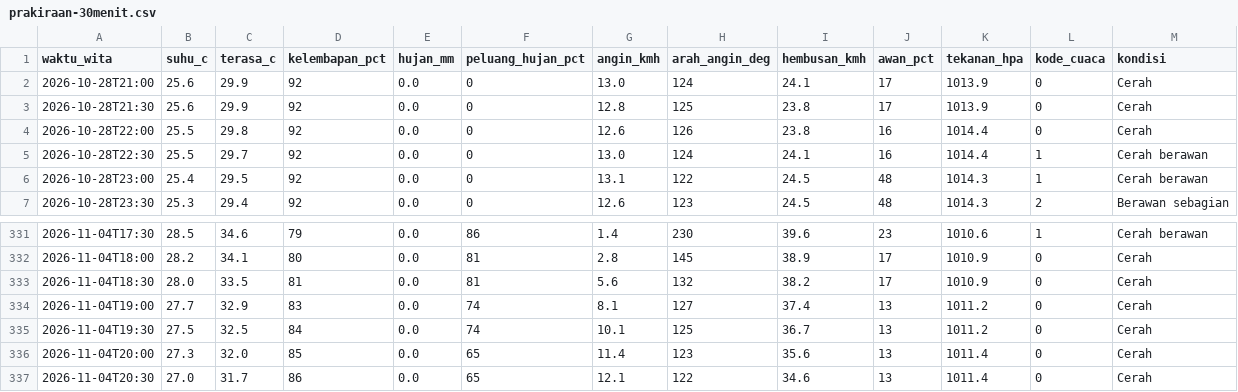
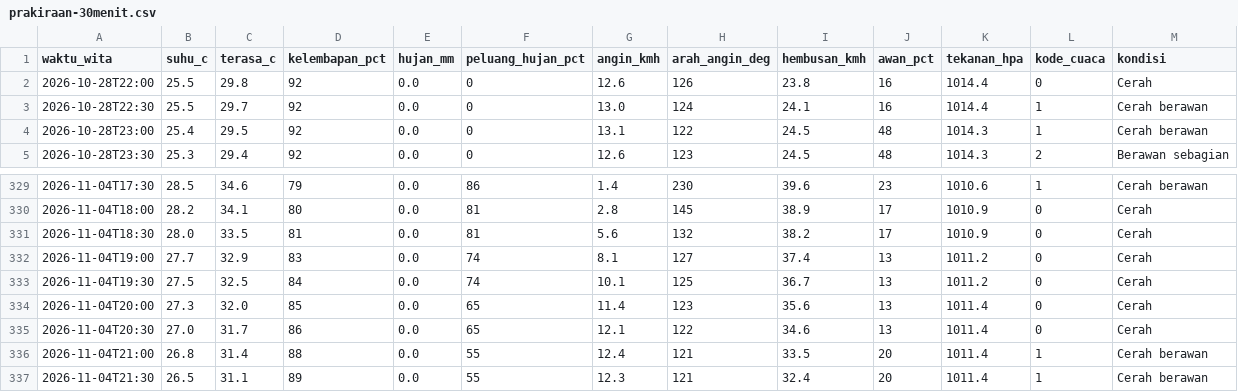
Before and after one commit to ariblackheart-cyber/cuaca-mataram, a CSV file: data/prakiraan-30menit.csv, drawn as a sheet; only a part is shown, gaps mark what is left out.

```diff
--- a/data/prakiraan-30menit.csv
+++ b/data/prakiraan-30menit.csv
@@ -1,4 +1,2 @@
 waktu_wita,suhu_c,terasa_c,kelembapan_pct,hujan_mm,peluang_hujan_pct,angin_kmh,arah_angin_deg,hembusan_kmh,awan_pct,tekanan_hpa,kode_cuaca,kondisi
-2026-10-28T21:00,25.6,29.9,92,0.0,0,13.0,124,24.1,17,1013.9,0,Cerah
-2026-10-28T21:30,25.6,29.9,92,0.0,0,12.8,125,23.8,17,1013.9,0,Cerah
 2026-10-28T22:00,25.5,29.8,92,0.0,0,12.6,126,23.8,16,1014.4,0,Cerah
@@ -337 +335,3 @@ waktu_wita,suhu_c,terasa_c,kelembapan_pct,hujan_mm,peluang_hujan_pct,angin_kmh,a
 2026-11-04T20:30,27.0,31.7,86,0.0,65,12.1,122,34.6,13,1011.4,0,Cerah
+2026-11-04T21:00,26.8,31.4,88,0.0,55,12.4,121,33.5,20,1011.4,1,Cerah berawan
+2026-11-04T21:30,26.5,31.1,89,0.0,55,12.3,121,32.4,20,1011.4,1,Cerah berawan
```
Also changed, not shown: 2 other files.
